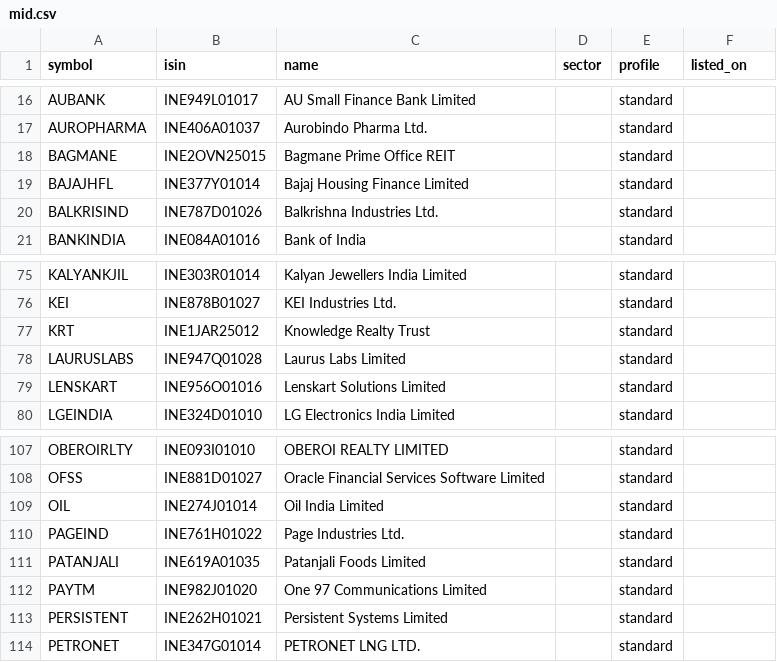
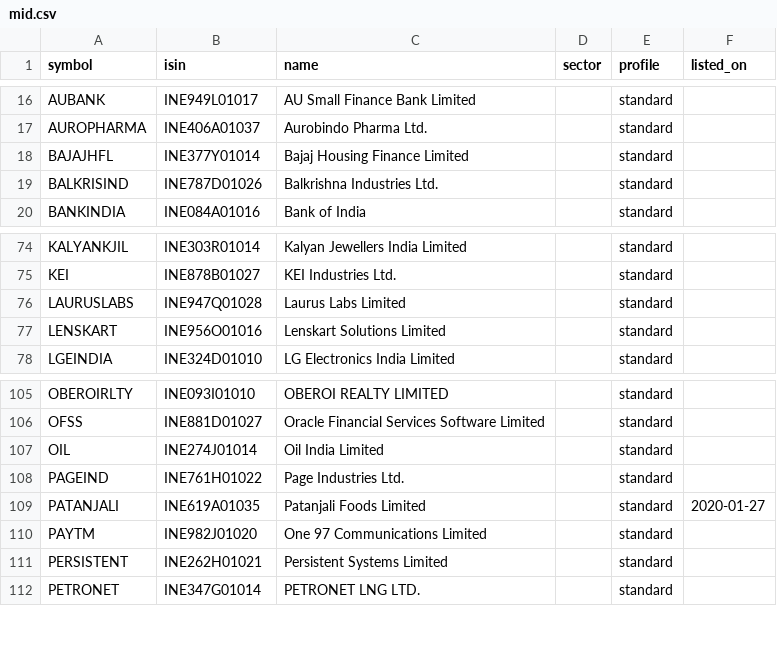
Before and after one commit to atallam/Parakh, a CSV file: config/universe_directory/mid.csv, drawn as a sheet; only a part is shown, gaps mark what is left out.

```diff
--- a/config/universe_directory/mid.csv
+++ b/config/universe_directory/mid.csv
@@ -17,3 +17,2 @@ AUBANK,INE949L01017,AU Small Finance Bank Limited,,standard,
 AUROPHARMA,INE406A01037,Aurobindo Pharma Ltd.,,standard,
-BAGMANE,INE2OVN25015,Bagmane Prime Office REIT,,standard,
 BAJAJHFL,INE377Y01014,Bajaj Housing Finance Limited,,standard,
@@ -76,3 +75,2 @@ KALYANKJIL,INE303R01014,Kalyan Jewellers India Limited,,standard,
 KEI,INE878B01027,KEI Industries Ltd.,,standard,
-KRT,INE1JAR25012,Knowledge Realty Trust,,standard,
 LAURUSLABS,INE947Q01028,Laurus Labs Limited,,standard,
@@ -110,3 +108,3 @@ OIL,INE274J01014,Oil India Limited,,standard,
 PAGEIND,INE761H01022,Page Industries Ltd.,,standard,
-PATANJALI,INE619A01035,Patanjali Foods Limited,,standard,
+PATANJALI,INE619A01035,Patanjali Foods Limited,,standard,2020-01-27
 PAYTM,INE982J01020,One 97 Communications Limited,,standard,
```
Also changed, not shown: 10 other files.
